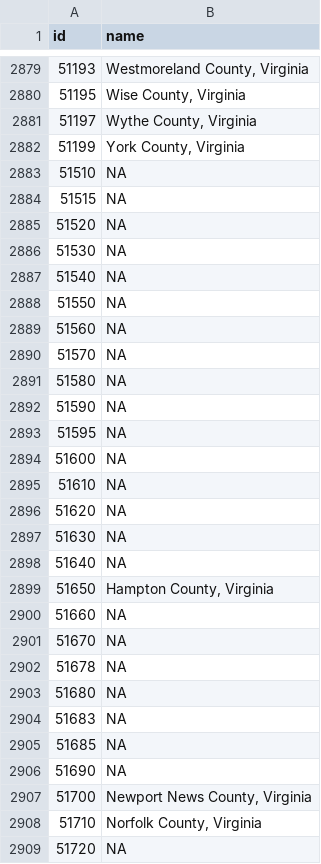
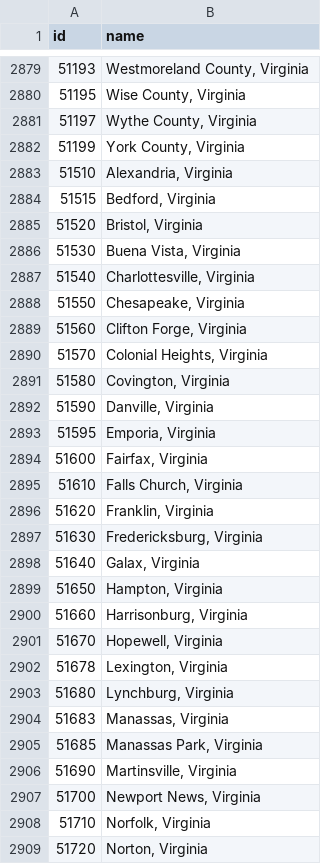
Before and after one commit to btskinner/collegecost, a TSV file: data/countynames.tsv, drawn as a sheet; only a part is shown, gaps mark what is left out; the diff covers the shown part only.

Commit message:
fixed county names for VA; fixed selector bug

```diff
--- a/data/countynames.tsv
+++ b/data/countynames.tsv
@@ -2882,28 +2882,28 @@ id	name
 51199	York County, Virginia
-51510	NA
-51515	NA
-51520	NA
-51530	NA
-51540	NA
-51550	NA
-51560	NA
-51570	NA
-51580	NA
-51590	NA
-51595	NA
-51600	NA
-51610	NA
-51620	NA
-51630	NA
-51640	NA
-51650	Hampton County, Virginia
-51660	NA
-51670	NA
-51678	NA
-51680	NA
-51683	NA
-51685	NA
-51690	NA
-51700	Newport News County, Virginia
-51710	Norfolk County, Virginia
-51720	NA
+51510	Alexandria, Virginia
+51515	Bedford, Virginia
+51520	Bristol, Virginia
+51530	Buena Vista, Virginia
+51540	Charlottesville, Virginia
+51550	Chesapeake, Virginia
+51560	Clifton Forge, Virginia
+51570	Colonial Heights, Virginia
+51580	Covington, Virginia
+51590	Danville, Virginia
+51595	Emporia, Virginia
+51600	Fairfax, Virginia
+51610	Falls Church, Virginia
+51620	Franklin, Virginia
+51630	Fredericksburg, Virginia
+51640	Galax, Virginia
+51650	Hampton, Virginia
+51660	Harrisonburg, Virginia
+51670	Hopewell, Virginia
+51678	Lexington, Virginia
+51680	Lynchburg, Virginia
+51683	Manassas, Virginia
+51685	Manassas Park, Virginia
+51690	Martinsville, Virginia
+51700	Newport News, Virginia
+51710	Norfolk, Virginia
+51720	Norton, Virginia
```
Also changed, not shown: 14 edited cells elsewhere in this file, 2 other files.
